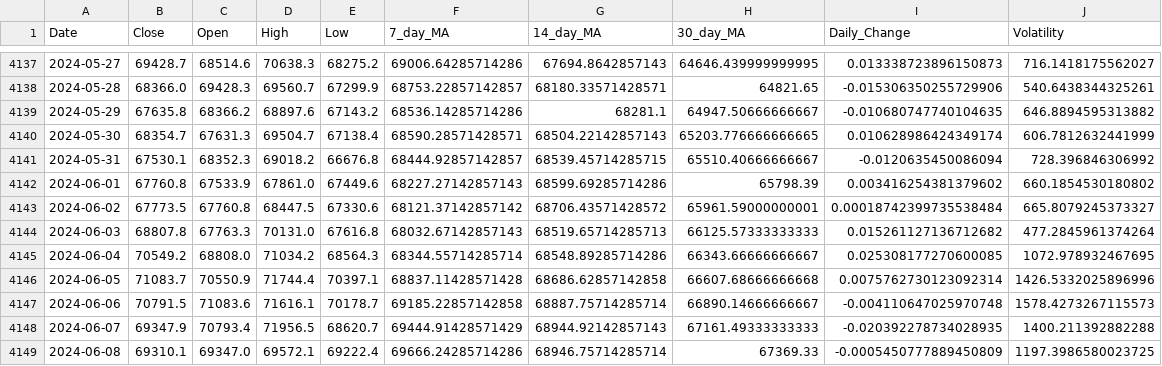
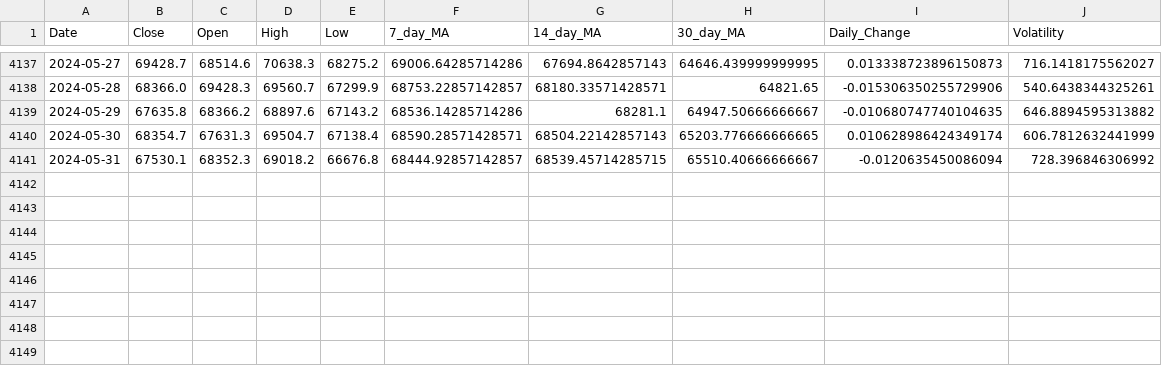
Before and after one commit to PeterBaraka/crypto_predictor, a CSV file: datasets/processed_data.csv, drawn as a sheet; only a part is shown, gaps mark what is left out.

```diff
--- a/datasets/processed_data.csv
+++ b/datasets/processed_data.csv
@@ -4141,9 +4141 @@ Date,Close,Open,High,Low,7_day_MA,14_day_MA,30_day_MA,Daily_Change,Volatility
 2024-05-31,67530.1,68352.3,69018.2,66676.8,68444.92857142857,68539.45714285715,65510.40666666667,-0.0120635450086094,728.396846306992
-2024-06-01,67760.8,67533.9,67861.0,67449.6,68227.27142857143,68599.69285714286,65798.39,0.003416254381379602,660.1854530180802
-2024-06-02,67773.5,67760.8,68447.5,67330.6,68121.37142857142,68706.43571428572,65961.59000000001,0.00018742399735538484,665.8079245373327
-2024-06-03,68807.8,67763.3,70131.0,67616.8,68032.67142857143,68519.65714285713,66125.57333333333,0.015261127136712682,477.2845961374264
-2024-06-04,70549.2,68808.0,71034.2,68564.3,68344.55714285714,68548.89285714286,66343.66666666667,0.025308177270600085,1072.978932467695
-2024-06-05,71083.7,70550.9,71744.4,70397.1,68837.11428571428,68686.62857142858,66607.68666666668,0.0075762730123092314,1426.5332025896996
-2024-06-06,70791.5,71083.6,71616.1,70178.7,69185.22857142858,68887.75714285714,66890.14666666667,-0.004110647025970748,1578.4273267115573
-2024-06-07,69347.9,70793.4,71956.5,68620.7,69444.91428571429,68944.92142857143,67161.49333333333,-0.020392278734028935,1400.211392882288
-2024-06-08,69310.1,69347.0,69572.1,69222.4,69666.24285714286,68946.75714285714,67369.33,-0.0005450777889450809,1197.3986580023725
```
Also changed, not shown: 5 other files.
